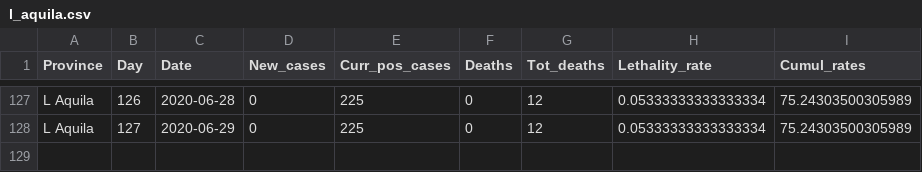
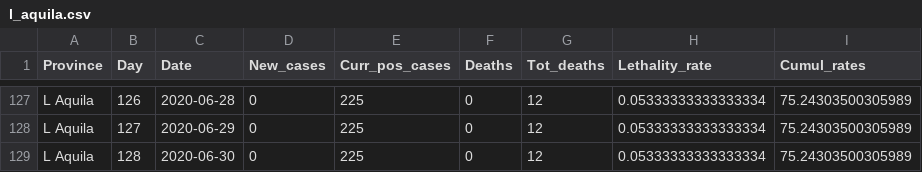
Before and after one commit to CEEDS-DEMM/COVID-Pro-Dataset, a CSV file: Deaths_Abruzzo/l_aquila.csv, drawn as a sheet; only a part is shown, gaps mark what is left out.

```diff
--- a/Deaths_Abruzzo/l_aquila.csv
+++ b/Deaths_Abruzzo/l_aquila.csv
@@ -128 +128,2 @@ L Aquila,126,2020-06-28,0,225,0,12,0.05333333333333334,75.24303500305989
 L Aquila,127,2020-06-29,0,225,0,12,0.05333333333333334,75.24303500305989
+L Aquila,128,2020-06-30,0,225,0,12,0.05333333333333334,75.24303500305989
```
Also changed, not shown: Deaths_Calabria/cosenza.csv, Deaths_Emilia-Romagna/ravenna.csv, 42 other files.
